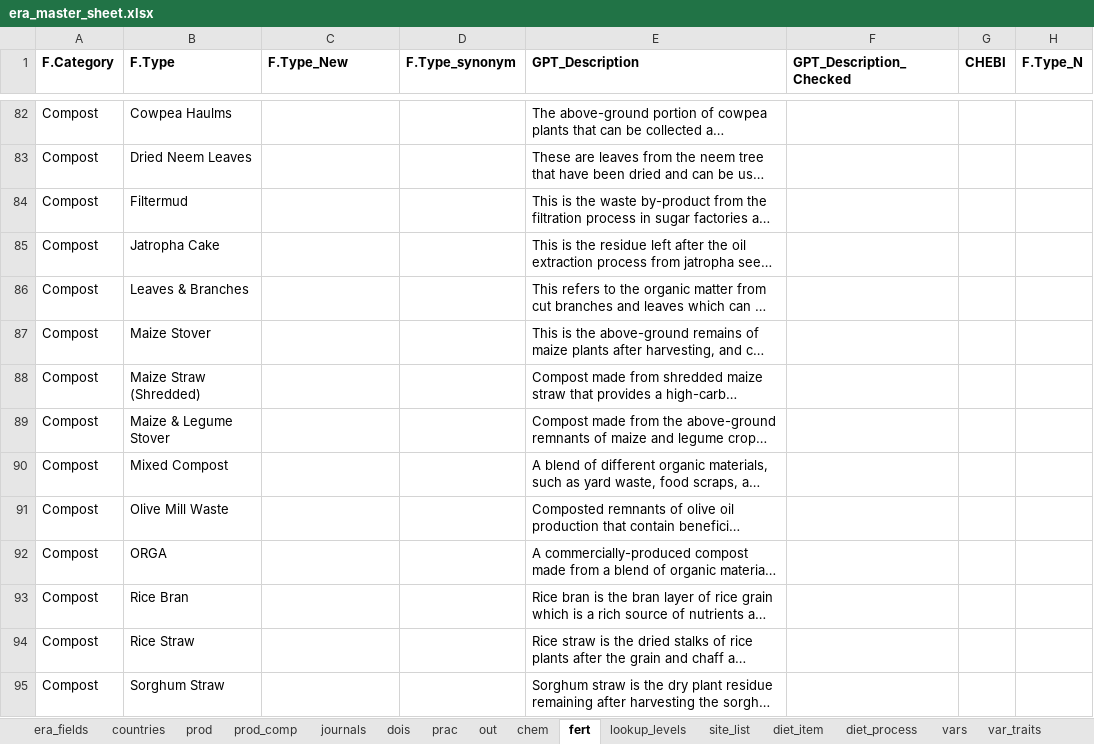
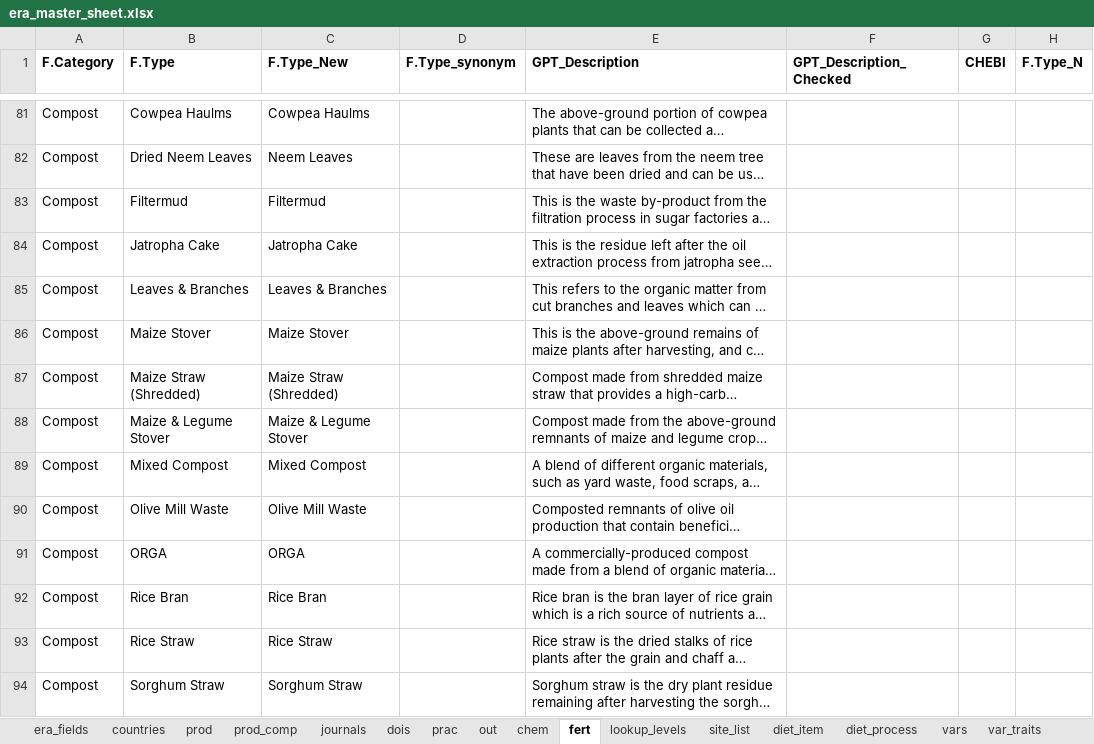
Before and after one commit to peetmate/era_codes, an Excel workbook: era_master_sheet.xlsx, sheet fert, drawn as a sheet; only a part is shown, gaps mark what is left out; long unchanged cells end in …; values as stored, in another font and other column widths than the file's, no borders; addresses are those after the commit; the diff covers the shown part only; the diff names each change by its address in the sheet, - before the commit and + after, or states it on an @@ line.

```diff
--- a/era_master_sheet.xlsx (sheet fert)
+++ b/era_master_sheet.xlsx (sheet fert)
-C81 (F.Type_New): (empty)
+C81 (F.Type_New): Cowpea Haulms
-C82 (F.Type_New): (empty)
+C82 (F.Type_New): Neem Leaves
-C83 (F.Type_New): (empty)
+C83 (F.Type_New): Filtermud
-C84 (F.Type_New): (empty)
+C84 (F.Type_New): Jatropha Cake
-C85 (F.Type_New): (empty)
+C85 (F.Type_New): Leaves & Branches
-C86 (F.Type_New): (empty)
+C86 (F.Type_New): Maize Stover
-C87 (F.Type_New): (empty)
+C87 (F.Type_New): Maize Straw (Shredded)
-C88 (F.Type_New): (empty)
+C88 (F.Type_New): Maize & Legume Stover
-C89 (F.Type_New): (empty)
+C89 (F.Type_New): Mixed Compost
-C90 (F.Type_New): (empty)
+C90 (F.Type_New): Olive Mill Waste
-C91 (F.Type_New): (empty)
+C91 (F.Type_New): ORGA
-C92 (F.Type_New): (empty)
+C92 (F.Type_New): Rice Bran
-C93 (F.Type_New): (empty)
+C93 (F.Type_New): Rice Straw
-C94 (F.Type_New): (empty)
+C94 (F.Type_New): Sorghum Straw
```
Also changed, not shown: 1 removed row, 68 edited cells and cell formats elsewhere in this sheet, sheet prac.
